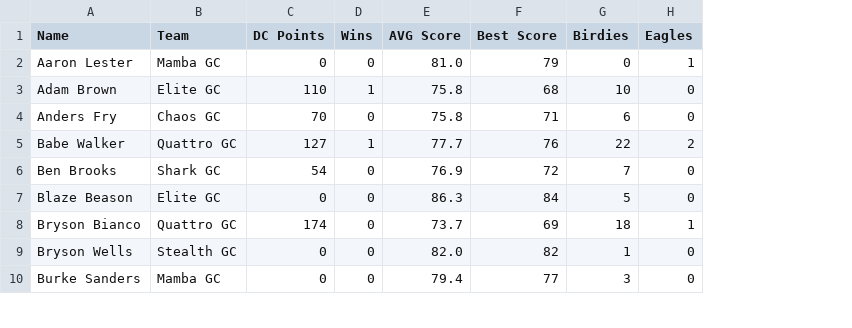
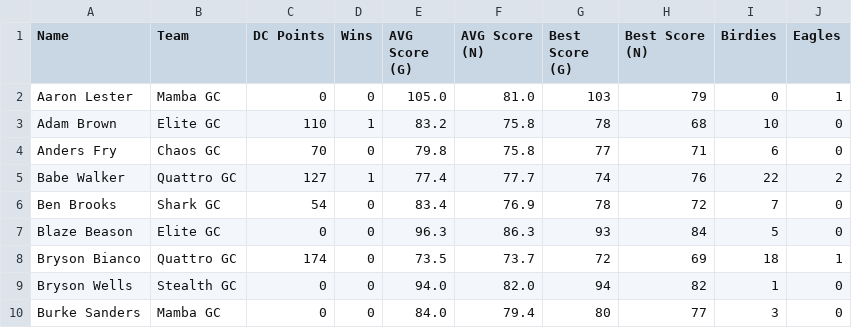
Before and after one commit to ryanwaters-creative/LST_X_Cup_Data, a CSV file: 2024_IND_Stats.csv, drawn as a sheet; only a part is shown; addresses are those after the commit; the diff names each change by its address in the sheet, - before the commit and + after, or states it on an @@ line.

Commit message:
Update 2024_IND_Stats.csv

```diff
--- a/2024_IND_Stats.csv
+++ b/2024_IND_Stats.csv
+column E (AVG Score (G)), rows 2-10: 105.0 | 83.2 | 79.8 | 77.4 | 83.4 | 96.3 | 73.5 | 94.0 | 84.0
+column G (Best Score (G)), rows 2-10: 103 | 78 | 77 | 74 | 78 | 93 | 72 | 94 | 80
-F1: AVG Score
+F1: AVG Score (N)
-H1: Best Score
+H1: Best Score (N)
```
